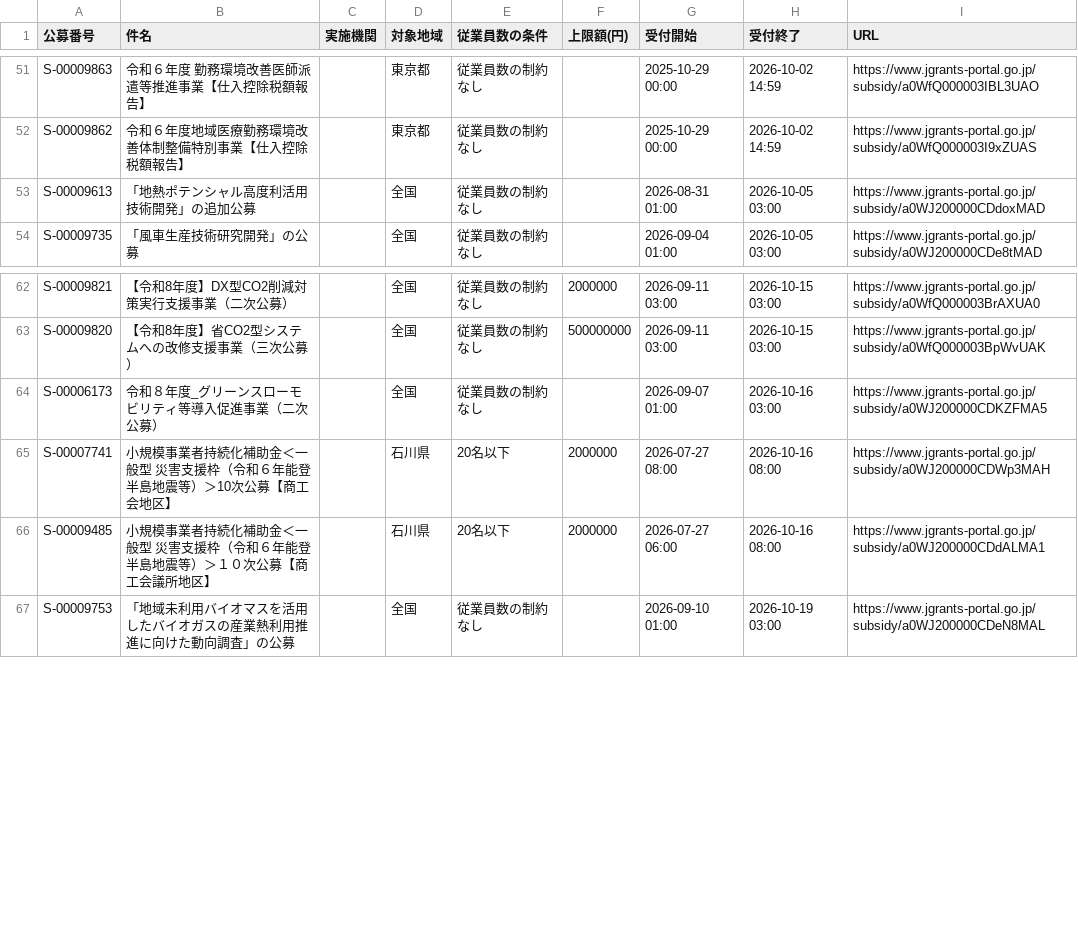
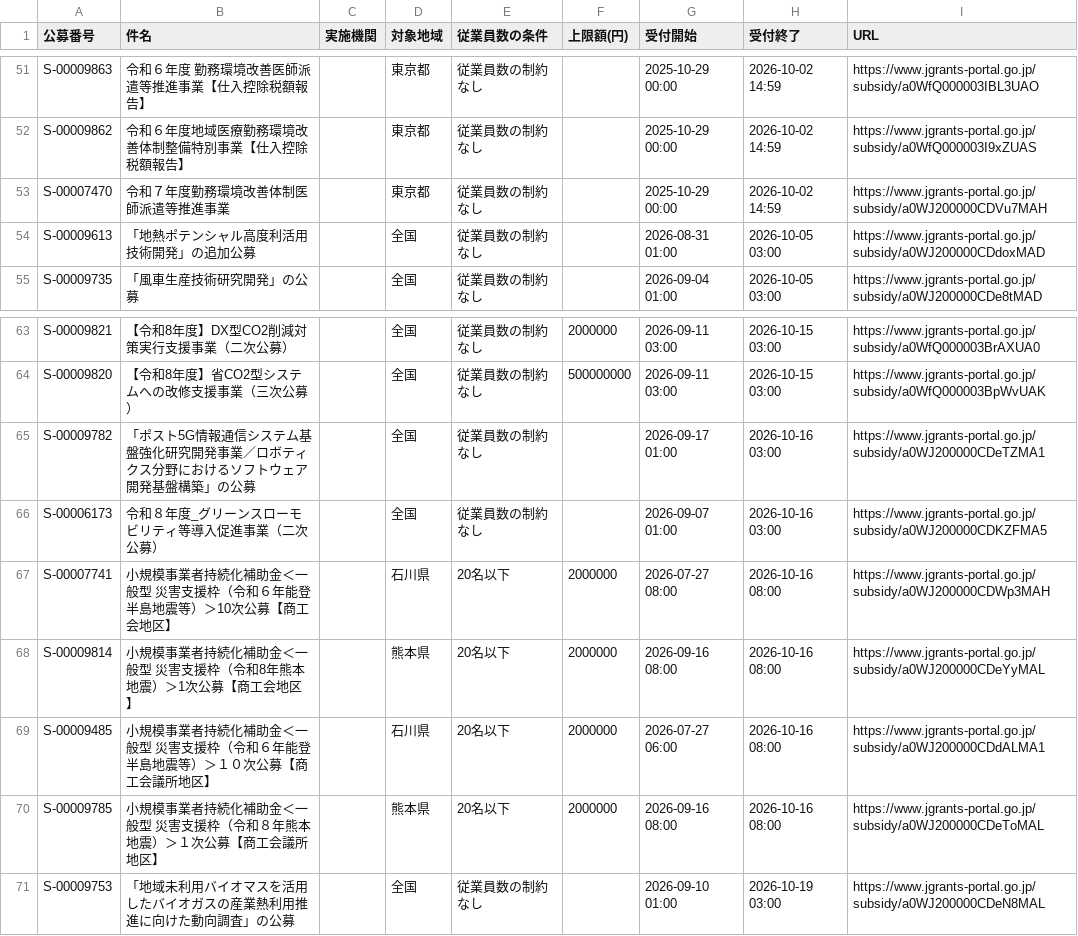
Before and after one commit to wutianheye051/grant-radar, a CSV file: data/subsidies.csv, drawn as a sheet; only a part is shown, gaps mark what is left out; the diff names each change by its address in the sheet, - before the commit and + after, or states it on an @@ line.

```diff
--- a/data/subsidies.csv
+++ b/data/subsidies.csv
+row 53: S-00007470 | 令和７年度勤務環境改善体制医師派遣等推進事業 |  | 東京都 | 従業員数の制約なし |  | 2025-10-29 00:00 | 2026-10-02 14:59 | https://www.jgrants-portal.go.jp/subsidy/a0WJ200000CDVu7MAH
+row 65: S-00009782 | 「ポスト5G情報通信システム基盤強化研究開発事業／ロボティクス分野におけるソフトウェア開発基盤構築」の公募 |  | 全国 | 従業員数の制約なし |  | 2026-09-17 01:00 | 2026-10-16 03:00 | https://www.jgrants-portal.go.jp/subsidy/a0WJ200000CDeTZMA1
+row 68: S-00009814 | ⼩規模事業者持続化補助⾦＜⼀般型 災害支援枠（令和8年熊本地震）＞1次公募【商⼯会地区】 |  | 熊本県 | 20名以下 | 2000000 | 2026-09-16 08:00 | 2026-10-16 08:00 | https://www.jgrants-portal.go.jp/subsidy/a0WJ200000CDeYyMAL
+row 70: S-00009785 | 小規模事業者持続化補助金＜一般型 災害支援枠（令和８年熊本地震）＞１次公募【商工会議所地区】 |  | 熊本県 | 20名以下 | 2000000 | 2026-09-16 08:00 | 2026-10-16 08:00 | https://www.jgrants-portal.go.jp/subsidy/a0WJ200000CDeToMAL
```
Also changed, not shown: 2 other files.
